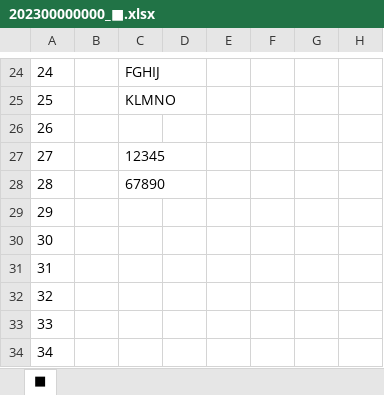
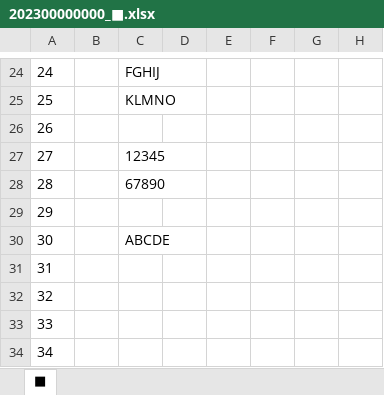
Before and after one commit to athk-ngym/test_01, an Excel workbook: 202300000000_■.xlsx, sheet ■, drawn as a sheet; only a part is shown, gaps mark what is left out; values as stored, in another font and other column widths than the file's, no borders; charts and pictures not drawn; the diff names each change by its address in the sheet, - before the commit and + after, or states it on an @@ line.

Commit message:
20230723_1121

```diff
--- a/202300000000_■.xlsx (sheet ■)
+++ b/202300000000_■.xlsx (sheet ■)
-C30: (empty)
+C30: ABCDE
```
Also changed, not shown: charts or pictures.
